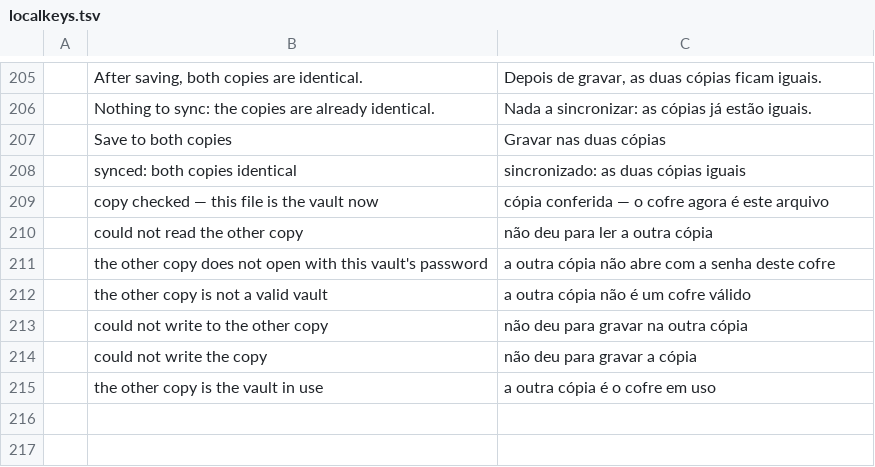
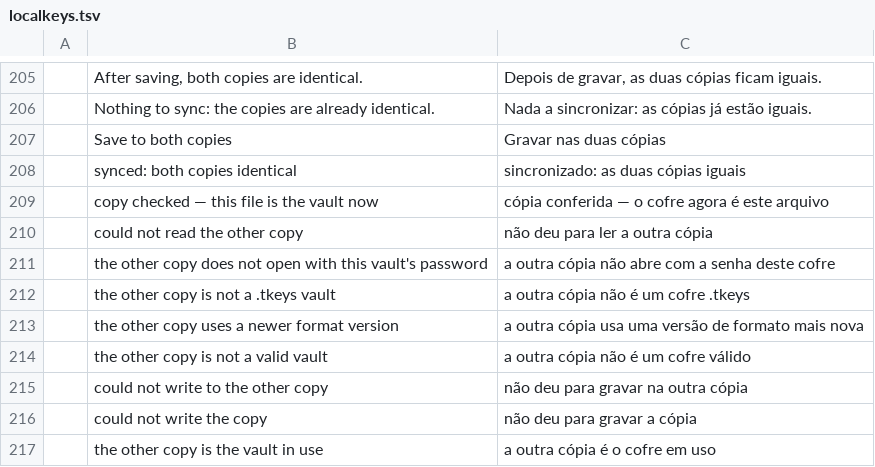
Before and after one commit to Anon5T4R/Local-Keys, a TSV file: i18n/locales/pt-br/localkeys.tsv, drawn as a sheet; only a part is shown, gaps mark what is left out; the diff names each change by its address in the sheet, - before the commit and + after, or states it on an @@ line.

```diff
--- a/i18n/locales/pt-br/localkeys.tsv
+++ b/i18n/locales/pt-br/localkeys.tsv
+row 212:  | the other copy is not a .tkeys vault | a outra cópia não é um cofre .tkeys
+row 213:  | the other copy uses a newer format version | a outra cópia usa uma versão de formato mais nova
```
Also changed, not shown: i18n/locales/es/localkeys.tsv, 5 other files.
